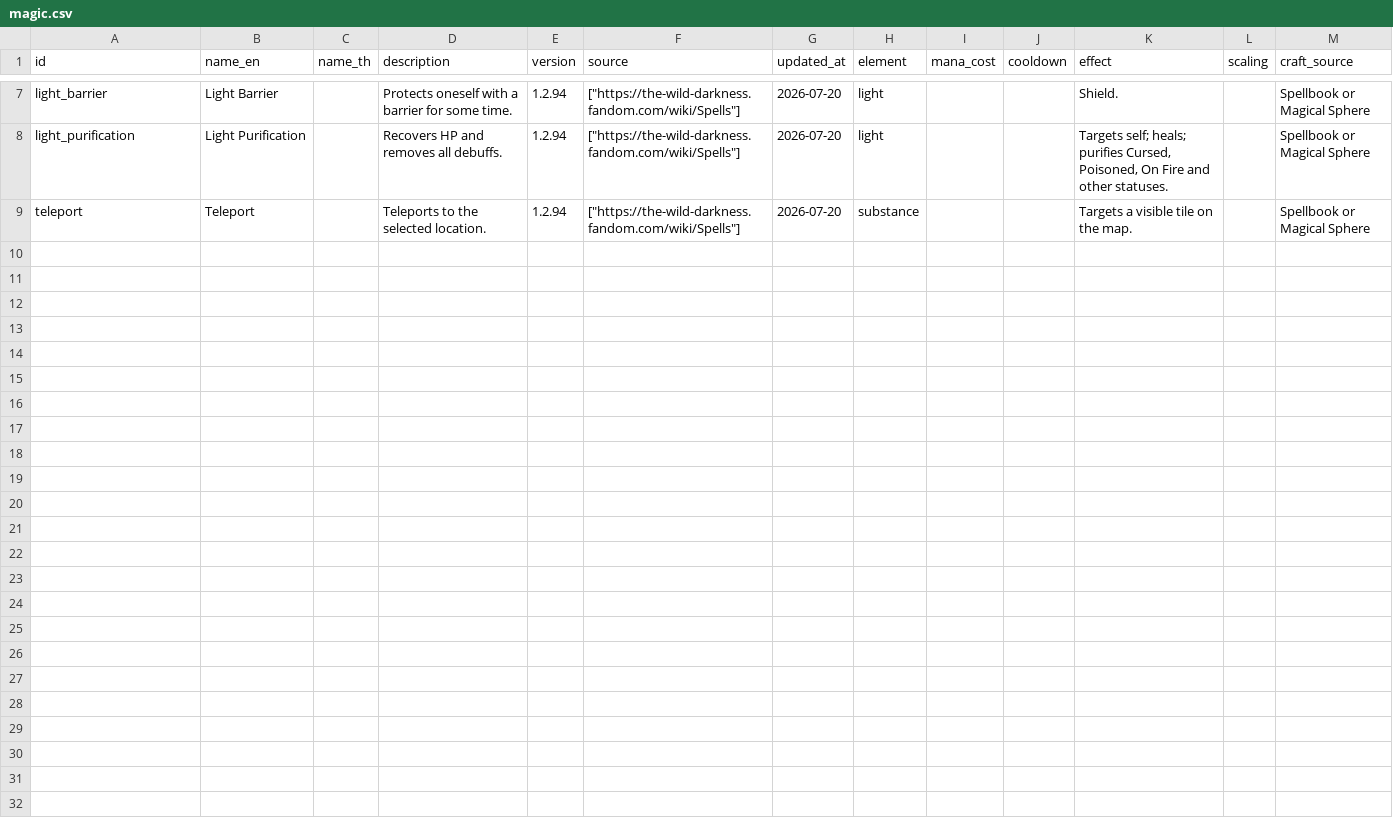
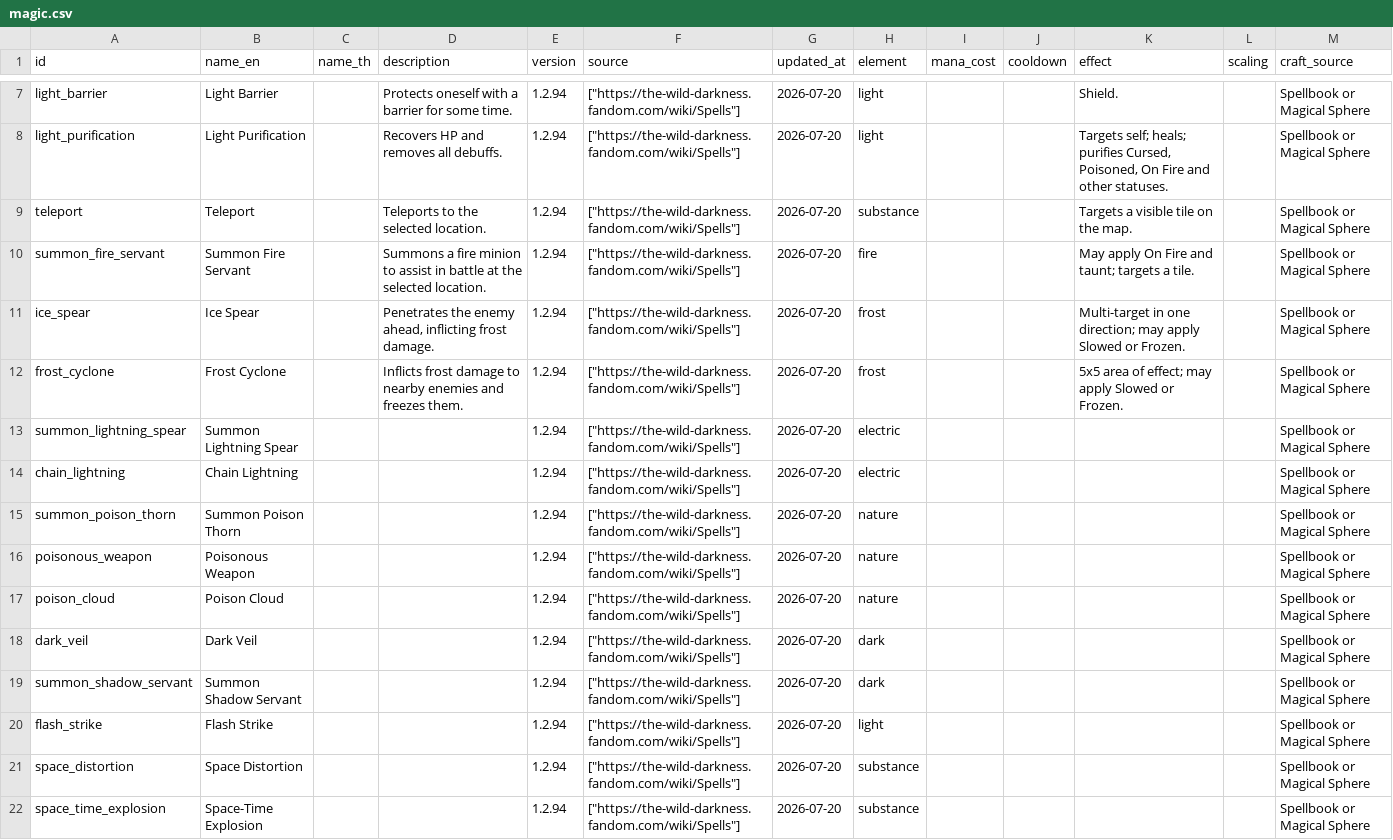
Before and after one commit to hamj2539/the-wild-darkness-db, a CSV file: exports/csv/magic.csv, drawn as a sheet; only a part is shown, gaps mark what is left out.

Commit message:
complete wiki spells catalogue

```diff
--- a/exports/csv/magic.csv
+++ b/exports/csv/magic.csv
@@ -9 +9,14 @@
 "teleport","Teleport","","Teleports to the selected location.","1.2.94","[""https://the-wild-darkness.fandom.com/wiki/Spells""]","2026-07-20","substance","","","Targets a visible tile on the map.","","Spellbook or Magical Sphere"
+"summon_fire_servant","Summon Fire Servant","","Summons a fire minion to assist in battle at the selected location.","1.2.94","[""https://the-wild-darkness.fandom.com/wiki/Spells""]","2026-07-20","fire","","","May apply On Fire and taunt; targets a tile.","","Spellbook or Magical Sphere"
+"ice_spear","Ice Spear","","Penetrates the enemy ahead, inflicting frost damage.","1.2.94","[""https://the-wild-darkness.fandom.com/wiki/Spells""]","2026-07-20","frost","","","Multi-target in one direction; may apply Slowed or Frozen.","","Spellbook or Magical Sphere"
+"frost_cyclone","Frost Cyclone","","Inflicts frost damage to nearby enemies and freezes them.","1.2.94","[""https://the-wild-darkness.fandom.com/wiki/Spells""]","2026-07-20","frost","","","5x5 area of effect; may apply Slowed or Frozen.","","Spellbook or Magical Sphere"
+"summon_lightning_spear","Summon Lightning Spear","","","1.2.94","[""https://the-wild-darkness.fandom.com/wiki/Spells""]","2026-07-20","electric","","","","","Spellbook or Magical Sphere"
+"chain_lightning","Chain Lightning","","","1.2.94","[""https://the-wild-darkness.fandom.com/wiki/Spells""]","2026-07-20","electric","","","","","Spellbook or Magical Sphere"
+"summon_poison_thorn","Summon Poison Thorn","","","1.2.94","[""https://the-wild-darkness.fandom.com/wiki/Spells""]","2026-07-20","nature","","","","","Spellbook or Magical Sphere"
+"poisonous_weapon","Poisonous Weapon","","","1.2.94","[""https://the-wild-darkness.fandom.com/wiki/Spells""]","2026-07-20","nature","","","","","Spellbook or Magical Sphere"
+"poison_cloud","Poison Cloud","","","1.2.94","[""https://the-wild-darkness.fandom.com/wiki/Spells""]","2026-07-20","nature","","","","","Spellbook or Magical Sphere"
+"dark_veil","Dark Veil","","","1.2.94","[""https://the-wild-darkness.fandom.com/wiki/Spells""]","2026-07-20","dark","","","","","Spellbook or Magical Sphere"
+"summon_shadow_servant","Summon Shadow Servant","","","1.2.94","[""https://the-wild-darkness.fandom.com/wiki/Spells""]","2026-07-20","dark","","","","","Spellbook or Magical Sphere"
+"flash_strike","Flash Strike","","","1.2.94","[""https://the-wild-darkness.fandom.com/wiki/Spells""]","2026-07-20","light","","","","","Spellbook or Magical Sphere"
+"space_distortion","Space Distortion","","","1.2.94","[""https://the-wild-darkness.fandom.com/wiki/Spells""]","2026-07-20","substance","","","","","Spellbook or Magical Sphere"
+"space_time_explosion","Space-Time Explosion","","","1.2.94","[""https://the-wild-darkness.fandom.com/wiki/Spells""]","2026-07-20","substance","","","","","Spellbook or Magical Sphere"
```
Also changed, not shown: 2 other files.
